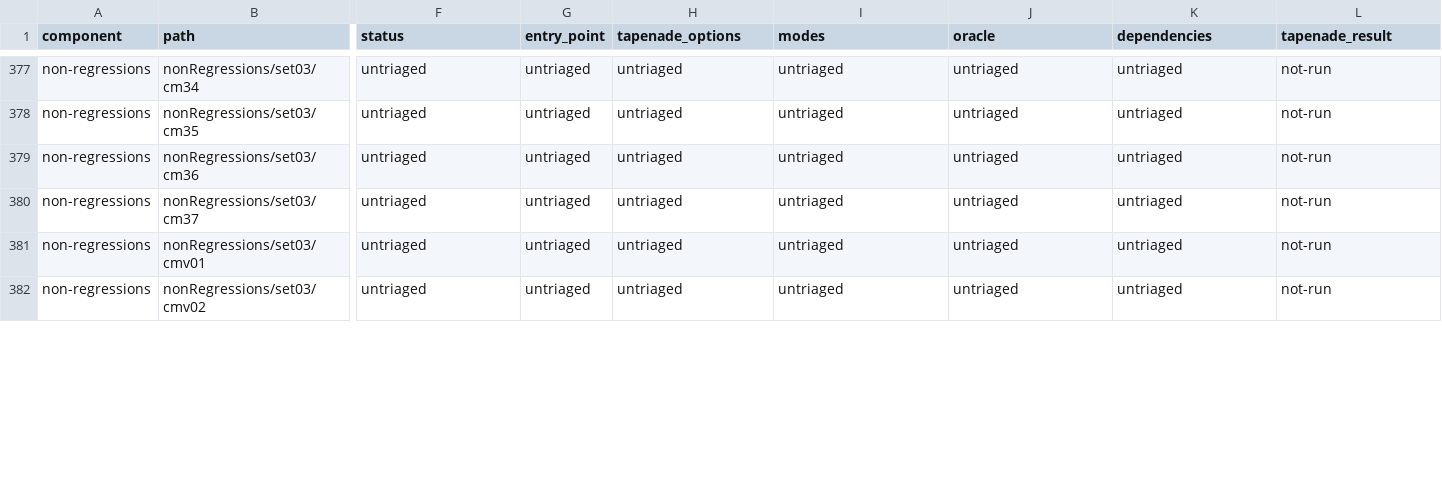
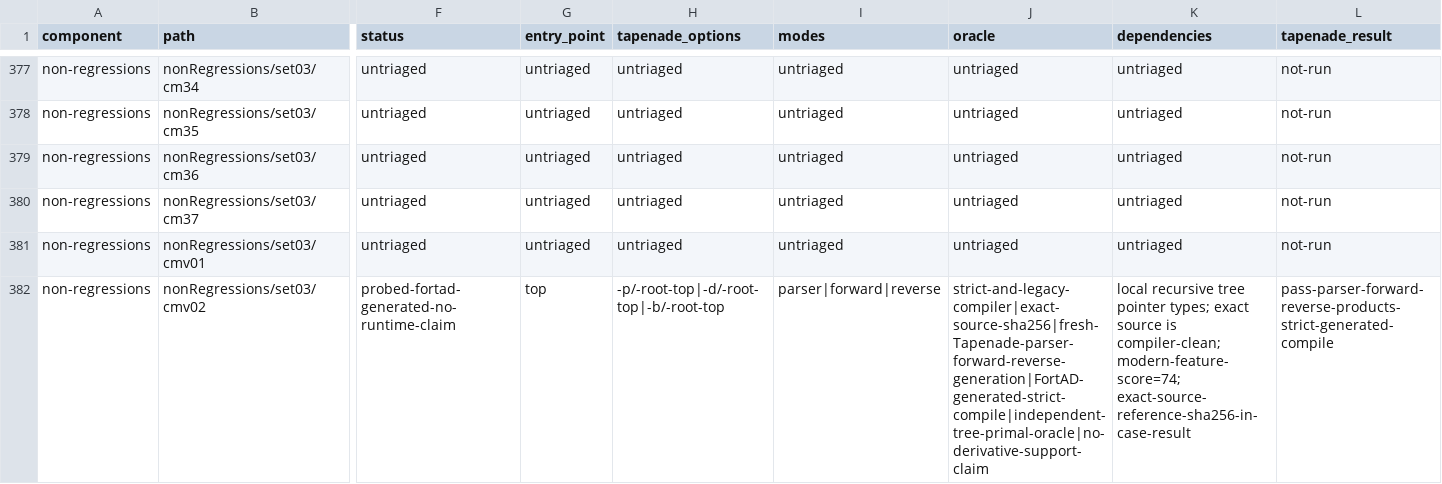
Before and after one commit to lazy-fortran/fortad-bench, a CSV file: docs/corpora/tapenade-status.csv, drawn as a sheet; only a part is shown, gaps mark what is left out; the diff covers the shown part only; the diff names each change by its address in the sheet, - before the commit and + after, or states it on an @@ line.

Commit message:
feat: add next10 Tapenade queue shard

```diff
--- a/docs/corpora/tapenade-status.csv
+++ b/docs/corpora/tapenade-status.csv
-F382 (status): untriaged
+F382 (status): probed-fortad-generated-no-runtime-claim
-G382 (entry_point): untriaged
+G382 (entry_point): top
-H382 (tapenade_options): untriaged
+H382 (tapenade_options): -p/-root-top|-d/-root-top|-b/-root-top
-I382 (modes): untriaged
+I382 (modes): parser|forward|reverse
-J382 (oracle): untriaged
+J382 (oracle): strict-and-legacy-compiler|exact-source-sha256|fresh-Tapenade-parser-forward-reverse-generation|FortAD-generated-strict-compile|independent-tree-primal-oracle|no-derivative-support-claim
-K382 (dependencies): untriaged
+K382 (dependencies): local recursive tree pointer types; exact source is compiler-clean; modern-feature-score=74; exact-source-reference-sha256-in-case-result
-L382 (tapenade_result): not-run
+L382 (tapenade_result): pass-parser-forward-reverse-products-strict-generated-compile
```
Also changed, not shown: 25 edited cells elsewhere in this file, 11 other files.
